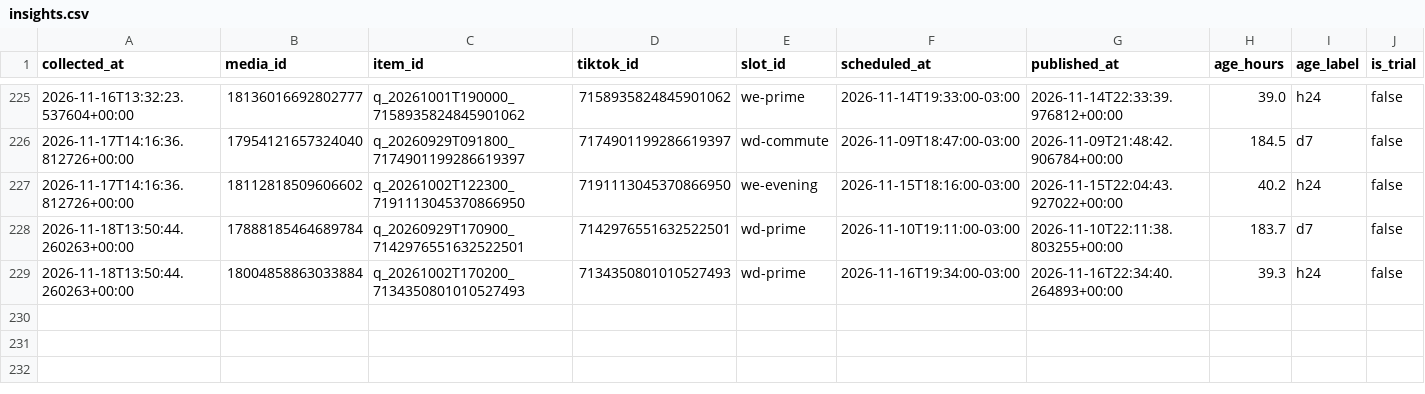
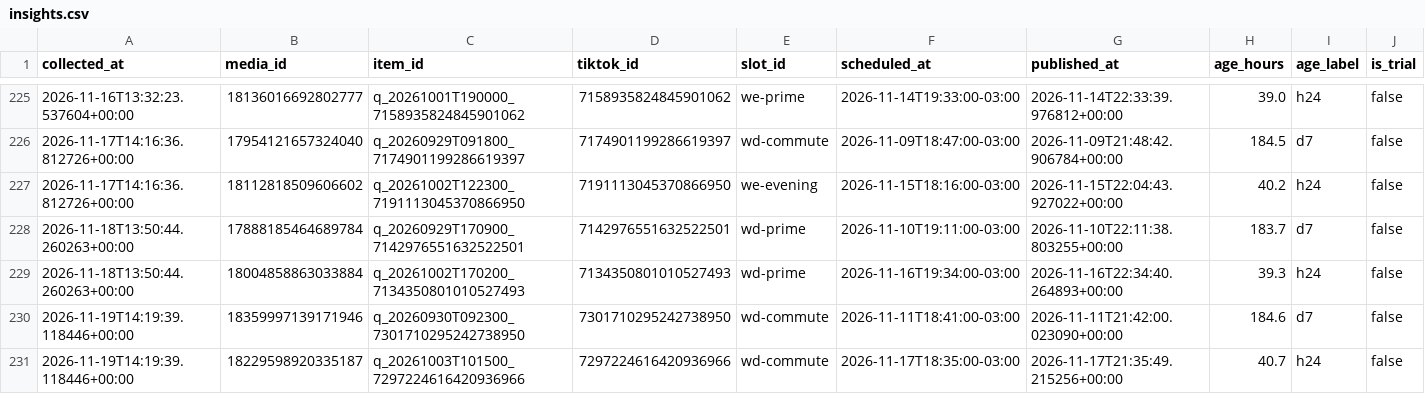
Before and after one commit to lafferreira91/tiktok_insta_lukasmax, a CSV file: data/insights.csv, drawn as a sheet; only a part is shown, gaps mark what is left out; rows hold the shown columns only; the diff names each change by its address in the sheet, - before the commit and + after, or states it on an @@ line.

Commit message:
Metricas coletadas no run 44542489206

```diff
--- a/data/insights.csv
+++ b/data/insights.csv
+row 230: 2026-11-19T14:19:39.118446+00:00 | 18359997139171946 | q_20260930T092300_7301710295242738950 | 7301710295242738950 | wd-commute | 2026-11-11T18:41:00-03:00 | 2026-11-11T21:42:00.023090+00:00 | 184.6 | d7 | false
+row 231: 2026-11-19T14:19:39.118446+00:00 | 18229598920335187 | q_20261003T101500_7297224616420936966 | 7297224616420936966 | wd-commute | 2026-11-17T18:35:00-03:00 | 2026-11-17T21:35:49.215256+00:00 | 40.7 | h24 | false
```
